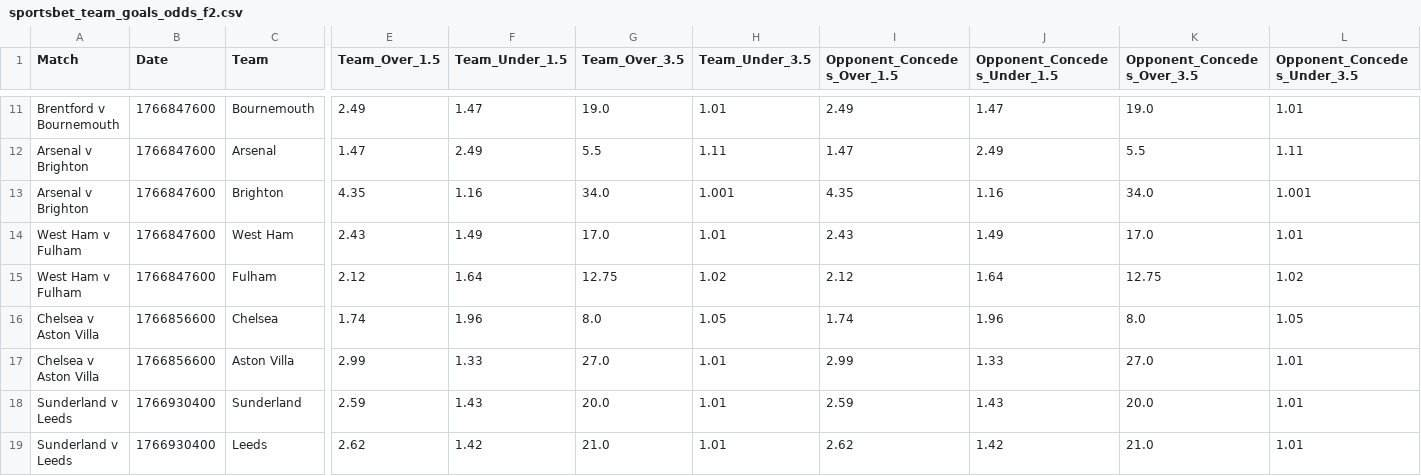
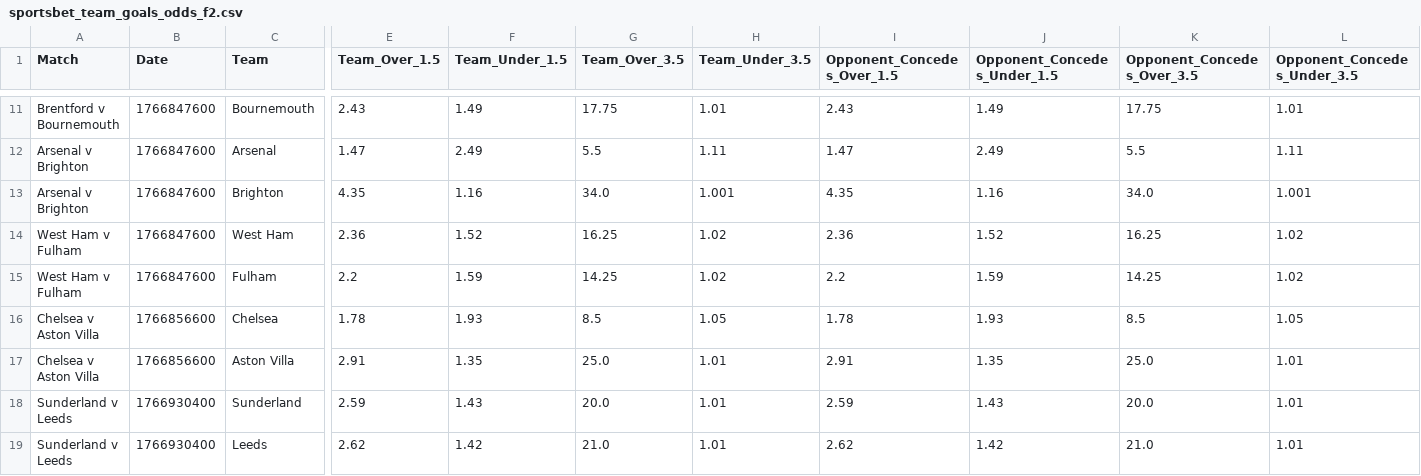
Before and after one commit to tyronecragg/fantasy-football, a CSV file: sportsbet/sportsbet_team_goals_odds_f2.csv (was sportsbet_team_goals_odds_f2.csv), drawn as a sheet; only a part is shown, gaps mark what is left out; the diff covers the shown part only; the diff names each change by its address in the sheet, - before the commit and + after, or states it on an @@ line.

```diff
--- a/sportsbet_team_goals_odds_f2.csv
+++ b/sportsbet/sportsbet_team_goals_odds_f2.csv
-E11 (Team_Over_1.5): 2.49
+E11 (Team_Over_1.5): 2.43
-F11 (Team_Under_1.5): 1.47
+F11 (Team_Under_1.5): 1.49
-G11 (Team_Over_3.5): 19.0
+G11 (Team_Over_3.5): 17.75
-I11 (Opponent_Concedes_Over_1.5): 2.49
+I11 (Opponent_Concedes_Over_1.5): 2.43
-J11 (Opponent_Concedes_Under_1.5): 1.47
+J11 (Opponent_Concedes_Under_1.5): 1.49
-K11 (Opponent_Concedes_Over_3.5): 19.0
+K11 (Opponent_Concedes_Over_3.5): 17.75
-E14 (Team_Over_1.5): 2.43
+E14 (Team_Over_1.5): 2.36
-F14 (Team_Under_1.5): 1.49
+F14 (Team_Under_1.5): 1.52
-G14 (Team_Over_3.5): 17.0
+G14 (Team_Over_3.5): 16.25
-H14 (Team_Under_3.5): 1.01
+H14 (Team_Under_3.5): 1.02
-I14 (Opponent_Concedes_Over_1.5): 2.43
+I14 (Opponent_Concedes_Over_1.5): 2.36
-J14 (Opponent_Concedes_Under_1.5): 1.49
+J14 (Opponent_Concedes_Under_1.5): 1.52
-K14 (Opponent_Concedes_Over_3.5): 17.0
+K14 (Opponent_Concedes_Over_3.5): 16.25
-L14 (Opponent_Concedes_Under_3.5): 1.01
+L14 (Opponent_Concedes_Under_3.5): 1.02
-E15 (Team_Over_1.5): 2.12
+E15 (Team_Over_1.5): 2.2
-F15 (Team_Under_1.5): 1.64
+F15 (Team_Under_1.5): 1.59
-G15 (Team_Over_3.5): 12.75
+G15 (Team_Over_3.5): 14.25
-I15 (Opponent_Concedes_Over_1.5): 2.12
+I15 (Opponent_Concedes_Over_1.5): 2.2
-J15 (Opponent_Concedes_Under_1.5): 1.64
+J15 (Opponent_Concedes_Under_1.5): 1.59
-K15 (Opponent_Concedes_Over_3.5): 12.75
+K15 (Opponent_Concedes_Over_3.5): 14.25
-E16 (Team_Over_1.5): 1.74
+E16 (Team_Over_1.5): 1.78
-F16 (Team_Under_1.5): 1.96
+F16 (Team_Under_1.5): 1.93
-G16 (Team_Over_3.5): 8.0
+G16 (Team_Over_3.5): 8.5
-I16 (Opponent_Concedes_Over_1.5): 1.74
+I16 (Opponent_Concedes_Over_1.5): 1.78
-J16 (Opponent_Concedes_Under_1.5): 1.96
+J16 (Opponent_Concedes_Under_1.5): 1.93
-K16 (Opponent_Concedes_Over_3.5): 8.0
+K16 (Opponent_Concedes_Over_3.5): 8.5
-E17 (Team_Over_1.5): 2.99
+E17 (Team_Over_1.5): 2.91
-F17 (Team_Under_1.5): 1.33
+F17 (Team_Under_1.5): 1.35
-G17 (Team_Over_3.5): 27.0
+G17 (Team_Over_3.5): 25.0
-I17 (Opponent_Concedes_Over_1.5): 2.99
+I17 (Opponent_Concedes_Over_1.5): 2.91
-J17 (Opponent_Concedes_Under_1.5): 1.33
+J17 (Opponent_Concedes_Under_1.5): 1.35
-K17 (Opponent_Concedes_Over_3.5): 27.0
+K17 (Opponent_Concedes_Over_3.5): 25.0
```
Also changed, not shown: 30 edited cells elsewhere in this file, sportsbet/sportsbet_clean_sheet_odds_f2.csv, 36 other files.
